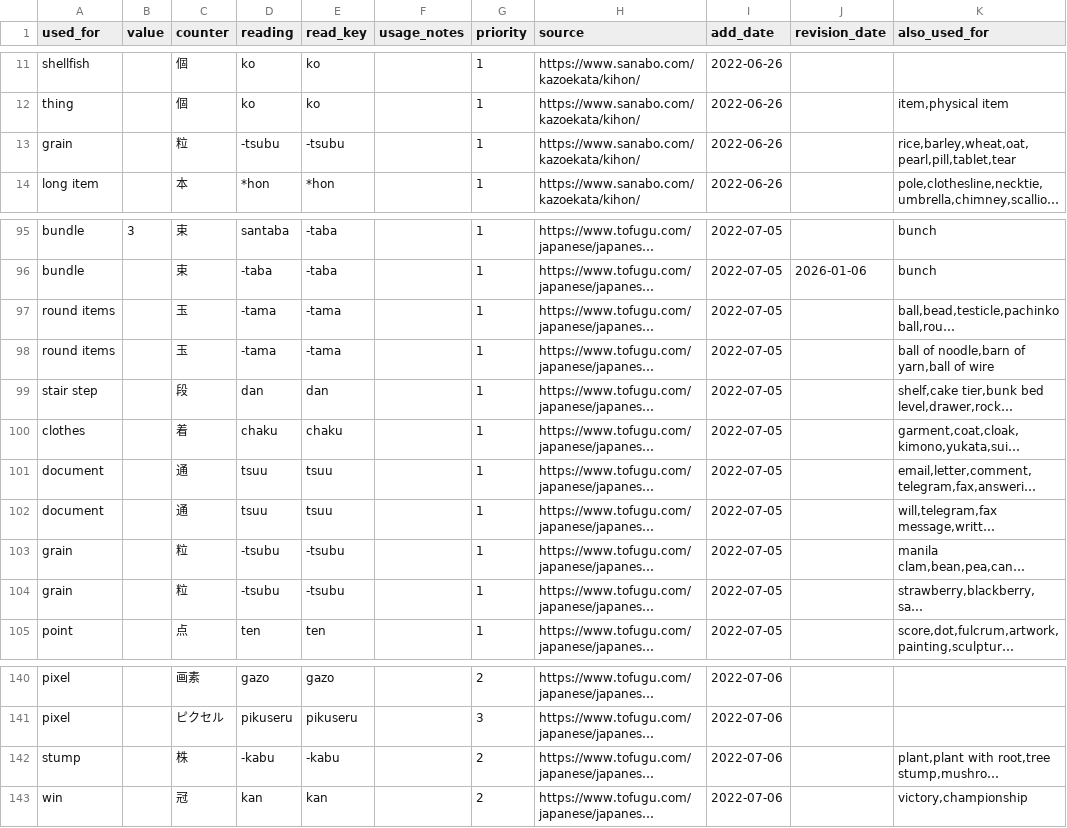
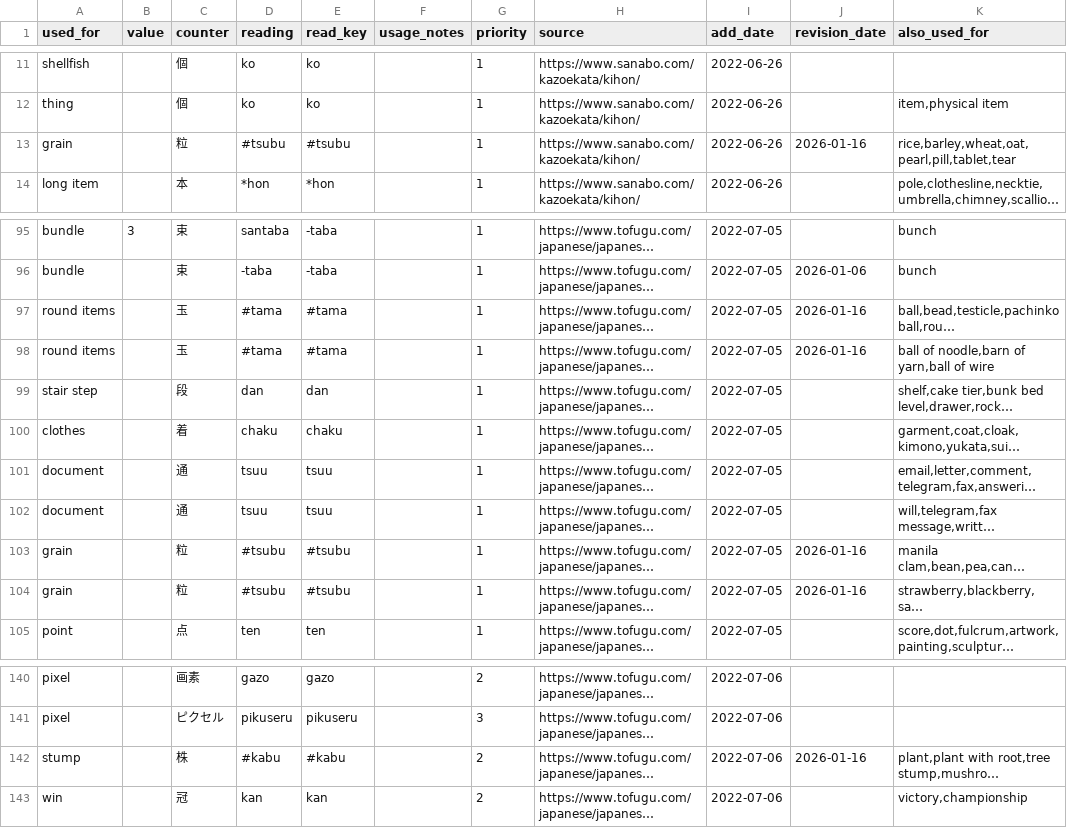
Before and after one commit to kingi89/kazoekata, a CSV file: kazoekata.csv, drawn as a sheet; only a part is shown, gaps mark what is left out; long unchanged cells end in …; the diff covers the shown part only; the diff names each change by its address in the sheet, - before the commit and + after, or states it on an @@ line.

```diff
--- a/kazoekata.csv
+++ b/kazoekata.csv
-D13 (reading): -tsubu
+D13 (reading): #tsubu
-E13 (read_key): -tsubu
+E13 (read_key): #tsubu
-J13 (revision_date): (empty)
+J13 (revision_date): 2026-01-16
-D97:D98 (reading): -tama
+D97:D98 (reading): #tama
-E97:E98 (read_key): -tama
+E97:E98 (read_key): #tama
-J97:J98 (revision_date): (empty)
+J97:J98 (revision_date): 2026-01-16
-D103:D104 (reading): -tsubu
+D103:D104 (reading): #tsubu
-E103:E104 (read_key): -tsubu
+E103:E104 (read_key): #tsubu
-J103:J104 (revision_date): (empty)
+J103:J104 (revision_date): 2026-01-16
-D142 (reading): -kabu
+D142 (reading): #kabu
-E142 (read_key): -kabu
+E142 (read_key): #kabu
-J142 (revision_date): (empty)
+J142 (revision_date): 2026-01-16
```
Also changed, not shown: 36 edited cells elsewhere in this file.
